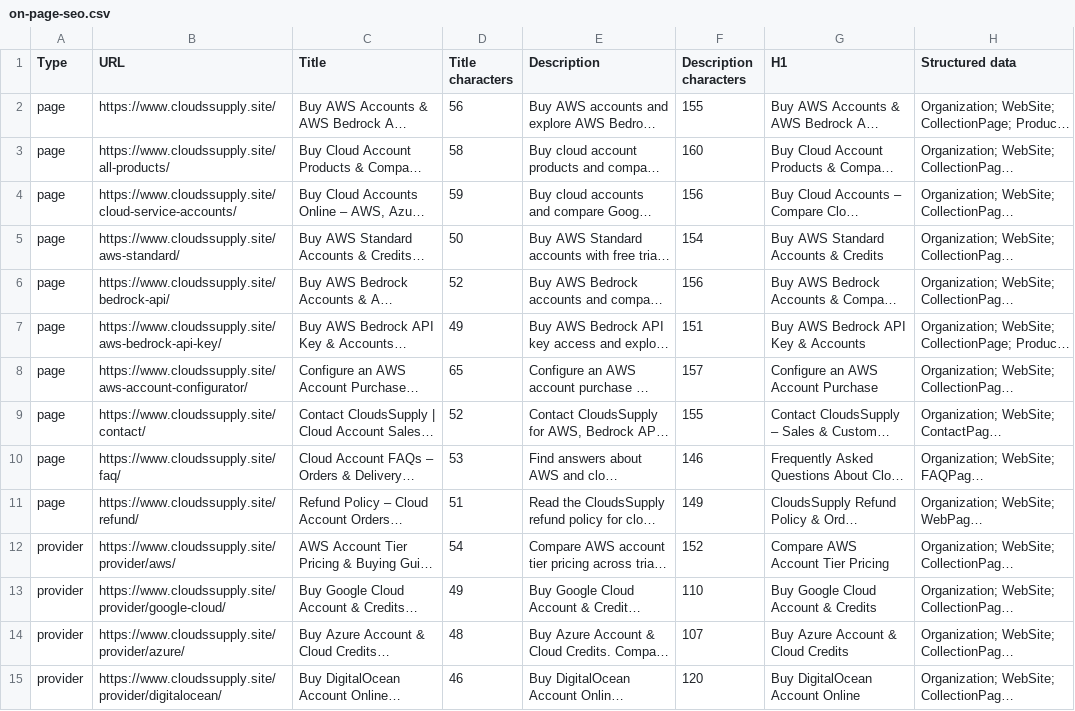
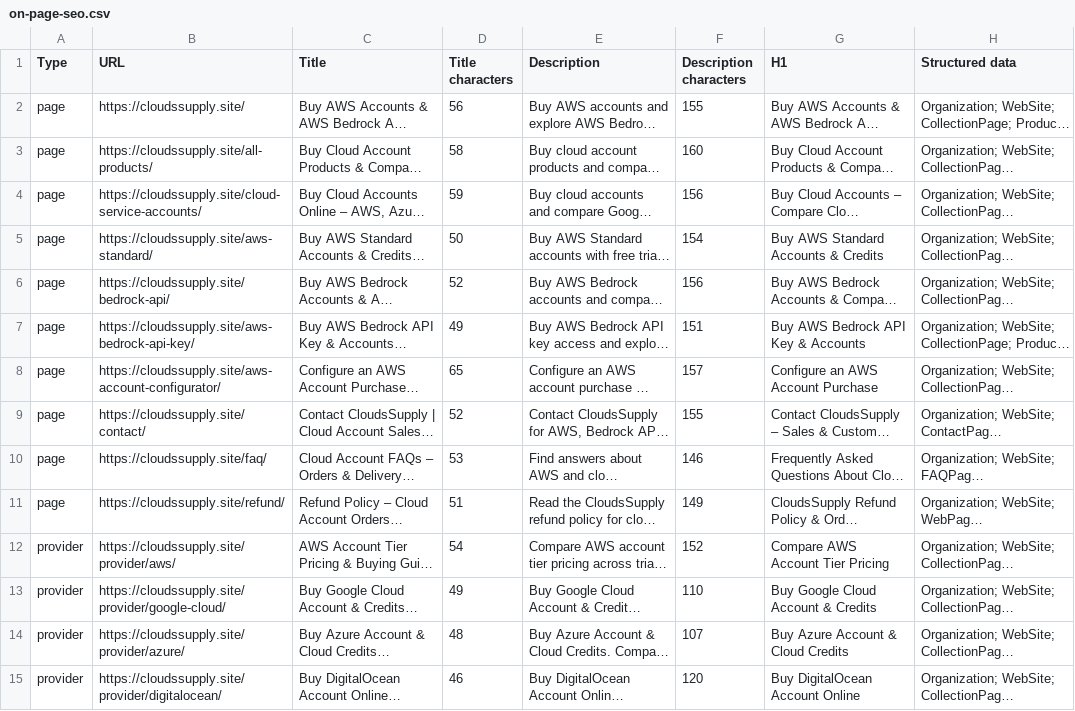
Before and after one commit to moba342/Website-, a CSV file: reports/on-page-seo.csv, drawn as a sheet; only a part is shown; long unchanged cells end in …; the diff covers the shown part only; the diff names each change by its address in the sheet, - before the commit and + after, or states it on an @@ line.

```diff
--- a/reports/on-page-seo.csv
+++ b/reports/on-page-seo.csv
-B2 (URL): https://www.cloudssupply.site/
+B2 (URL): https://cloudssupply.site/
-B3 (URL): https://www.cloudssupply.site/all-products/
+B3 (URL): https://cloudssupply.site/all-products/
-B4 (URL): https://www.cloudssupply.site/cloud-service-accounts/
+B4 (URL): https://cloudssupply.site/cloud-service-accounts/
-B5 (URL): https://www.cloudssupply.site/aws-standard/
+B5 (URL): https://cloudssupply.site/aws-standard/
-B6 (URL): https://www.cloudssupply.site/bedrock-api/
+B6 (URL): https://cloudssupply.site/bedrock-api/
-B7 (URL): https://www.cloudssupply.site/aws-bedrock-api-key/
+B7 (URL): https://cloudssupply.site/aws-bedrock-api-key/
-B8 (URL): https://www.cloudssupply.site/aws-account-configurator/
+B8 (URL): https://cloudssupply.site/aws-account-configurator/
-B9 (URL): https://www.cloudssupply.site/contact/
+B9 (URL): https://cloudssupply.site/contact/
-B10 (URL): https://www.cloudssupply.site/faq/
+B10 (URL): https://cloudssupply.site/faq/
-B11 (URL): https://www.cloudssupply.site/refund/
+B11 (URL): https://cloudssupply.site/refund/
-B12 (URL): https://www.cloudssupply.site/provider/aws/
+B12 (URL): https://cloudssupply.site/provider/aws/
-B13 (URL): https://www.cloudssupply.site/provider/google-cloud/
+B13 (URL): https://cloudssupply.site/provider/google-cloud/
-B14 (URL): https://www.cloudssupply.site/provider/azure/
+B14 (URL): https://cloudssupply.site/provider/azure/
-B15 (URL): https://www.cloudssupply.site/provider/digitalocean/
+B15 (URL): https://cloudssupply.site/provider/digitalocean/
```
Also changed, not shown: 60 edited cells elsewhere in this file, reports/product-variant-seo.csv, seo/KEYWORD-MAPPING.csv, 16 other files.
